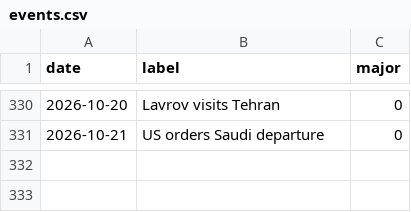
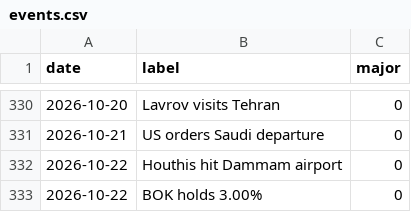
Before and after one commit to willsheo/middle-east-news, a CSV file: data/events.csv, drawn as a sheet; only a part is shown, gaps mark what is left out.

```diff
--- a/data/events.csv
+++ b/data/events.csv
@@ -331 +331,3 @@ date,label,major
 2026-10-21,US orders Saudi departure,0
+2026-10-22,Houthis hit Dammam airport,0
+2026-10-22,BOK holds 3.00%,0
```
Also changed, not shown: data/observations.csv, data/series.csv, 11 other files.
